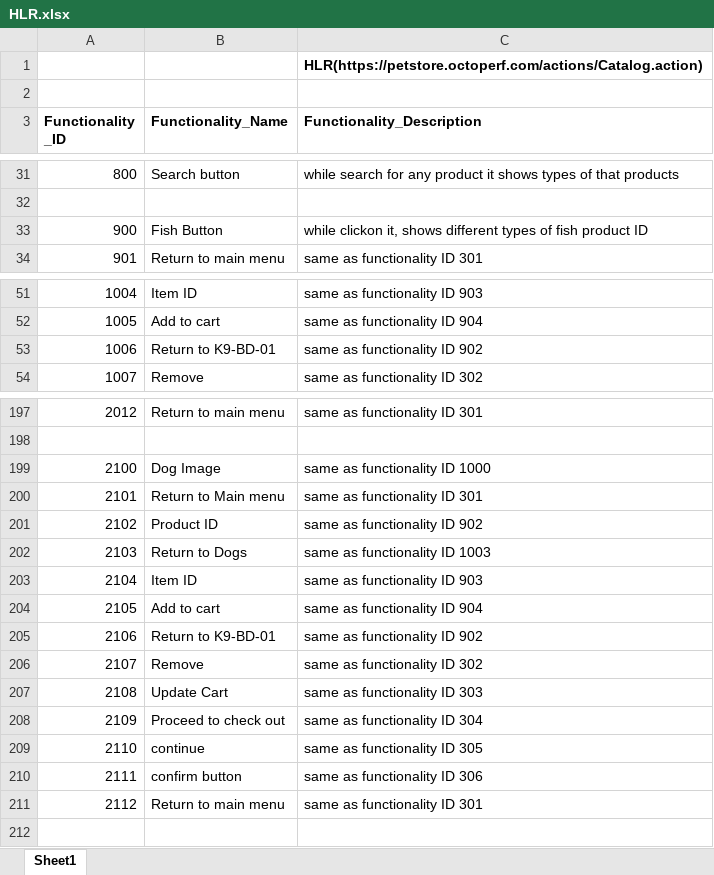
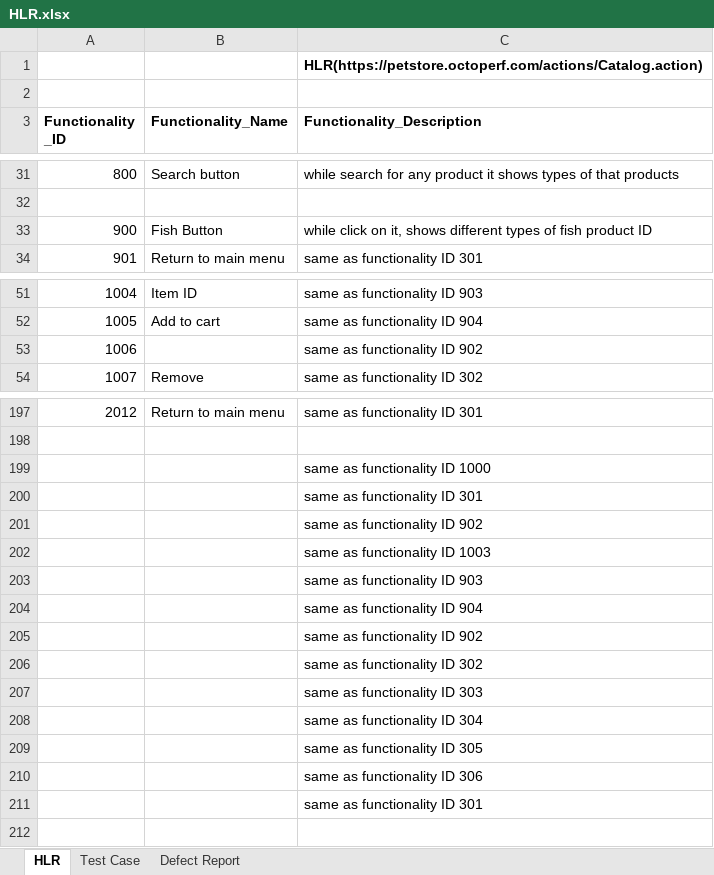
Before and after one commit to rushika-tops/SoftwareTesting, an Excel workbook: HLR.xlsx, sheet HLR, drawn as a sheet; only a part is shown, gaps mark what is left out; values as stored, in another font and other column widths than the file's, no borders; removed rows and columns are numbered as before the commit, all else as after; the diff names each change by its address in the sheet, - before the commit and + after, or states it on an @@ line.

```diff
--- a/HLR.xlsx (sheet HLR)
+++ b/HLR.xlsx (sheet HLR)
-sheet tab: Sheet1
+sheet tab: HLR
+sheet tab: Test Case
+sheet tab: Defect Report
-C33 (Functionality_Description): while clickon it, shows…
+C33 (Functionality_Description): while click on it, shows…
-B53 (Functionality_Name): Return to K9-BD-01
+B53 (Functionality_Name): (empty)
-row 199: 2100 | Dog Image | same as functionality ID 1000
-row 200: 2101 | Return to Main menu | same as functionality ID 301
-row 201: 2102 | Product ID | same as functionality ID 902
-row 202: 2103 | Return to Dogs | same as functionality ID 1003
-row 203: 2104 | Item ID | same as functionality ID 903
-row 204: 2105 | Add to cart | same as functionality ID 904
-row 205: 2106 | Return to K9-BD-01 | same as functionality ID 902
-row 206: 2107 | Remove | same as functionality ID 302
-row 207: 2108 | Update Cart | same as functionality ID 303
-row 208: 2109 | Proceed to check out | same as functionality ID 304
-row 209: 2110 | continue | same as functionality ID 305
-row 210: 2111 | confirm button | same as functionality ID 306
-row 211: 2112 | Return to main menu | same as functionality ID 301
+row 199:  |  | same as functionality ID 1000
+row 200:  |  | same as functionality ID 301
+row 201:  |  | same as functionality ID 902
+row 202:  |  | same as functionality ID 1003
+row 203:  |  | same as functionality ID 903
+row 204:  |  | same as functionality ID 904
+row 205:  |  | same as functionality ID 902
+row 206:  |  | same as functionality ID 302
+row 207:  |  | same as functionality ID 303
+row 208:  |  | same as functionality ID 304
+row 209:  |  | same as functionality ID 305
+row 210:  |  | same as functionality ID 306
+row 211:  |  | same as functionality ID 301
```
